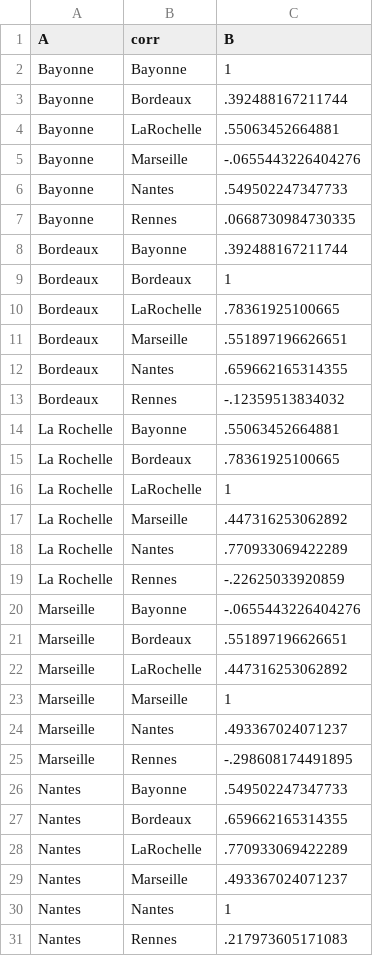
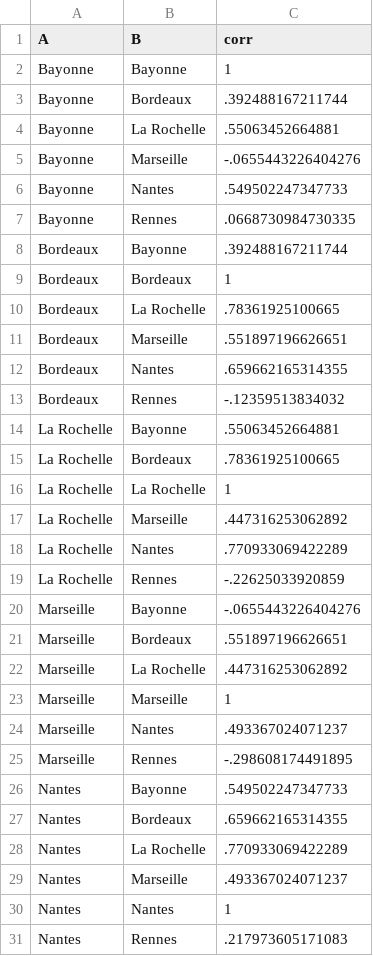
Before and after one commit to medialab/portic-storymaps-2023, a CSV file: datascripts/module_1A/1-A--Ports.csv, drawn as a sheet; only a part is shown; the diff covers the shown part only.

Commit message:
module 1A networks and matrixes

```diff
--- a/datascripts/module_1A/1-A--Ports.csv
+++ b/datascripts/module_1A/1-A--Ports.csv
@@ -1,5 +1,5 @@
-A,corr,B
+A,B,corr
 Bayonne,Bayonne,1
 Bayonne,Bordeaux,.392488167211744
-Bayonne,LaRochelle,.55063452664881
+Bayonne,La Rochelle,.55063452664881
 Bayonne,Marseille,-.0655443226404276
@@ -9,3 +9,3 @@ Bordeaux,Bayonne,.392488167211744
 Bordeaux,Bordeaux,1
-Bordeaux,LaRochelle,.78361925100665
+Bordeaux,La Rochelle,.78361925100665
 Bordeaux,Marseille,.551897196626651
@@ -15,3 +15,3 @@ La Rochelle,Bayonne,.55063452664881
 La Rochelle,Bordeaux,.78361925100665
-La Rochelle,LaRochelle,1
+La Rochelle,La Rochelle,1
 La Rochelle,Marseille,.447316253062892
@@ -21,3 +21,3 @@ Marseille,Bayonne,-.0655443226404276
 Marseille,Bordeaux,.551897196626651
-Marseille,LaRochelle,.447316253062892
+Marseille,La Rochelle,.447316253062892
 Marseille,Marseille,1
@@ -27,3 +27,3 @@ Nantes,Bayonne,.549502247347733
 Nantes,Bordeaux,.659662165314355
-Nantes,LaRochelle,.770933069422289
+Nantes,La Rochelle,.770933069422289
 Nantes,Marseille,.493367024071237
```
Also changed, not shown: 1 edited cell elsewhere in this file, 5 other files.
